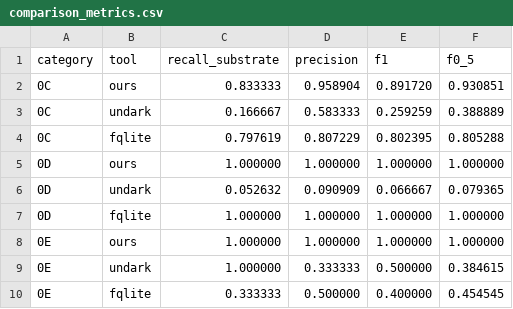
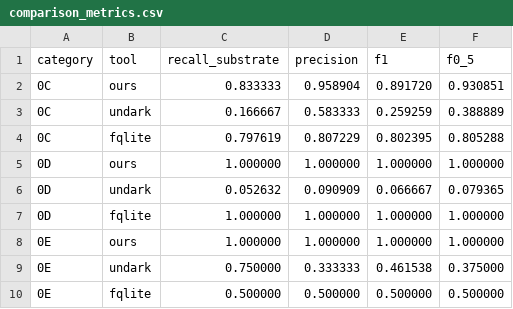
Before and after one commit to SecurityRonin/sqlite-forensic, a CSV file: docs/img/comparison_metrics.csv, drawn as a sheet.

```diff
--- a/docs/img/comparison_metrics.csv
+++ b/docs/img/comparison_metrics.csv
@@ -8,3 +8,3 @@ category,tool,recall_substrate,precision,f1,f0_5
 0E,ours,1.000000,1.000000,1.000000,1.000000
-0E,undark,1.000000,0.333333,0.500000,0.384615
-0E,fqlite,0.333333,0.500000,0.400000,0.454545
+0E,undark,0.750000,0.333333,0.461538,0.375000
+0E,fqlite,0.500000,0.500000,0.500000,0.500000
```
Also changed, not shown: 5 other files.
